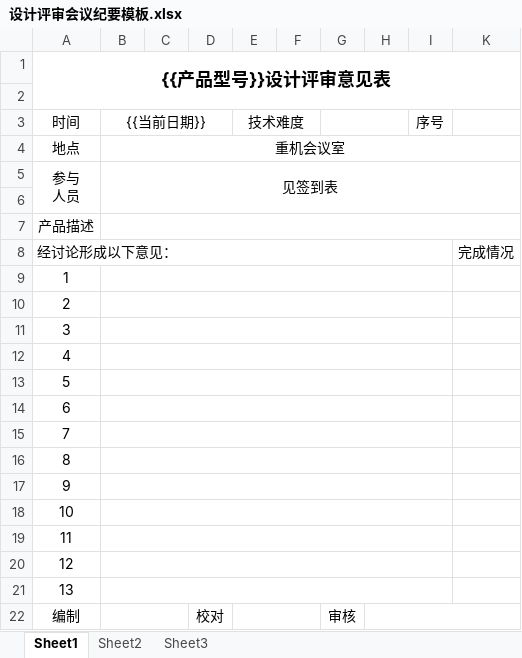
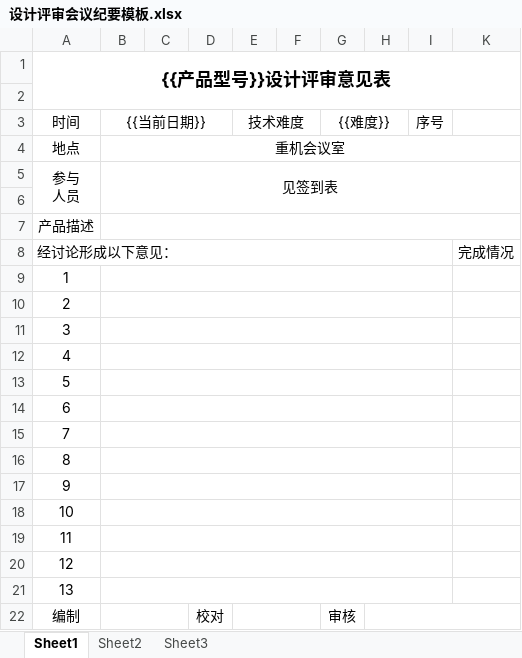
Before and after one commit to Juber212/Workflow_Approval_System, an Excel workbook: docs/设计评审会议纪要模板.xlsx, sheet Sheet1, drawn as a sheet; values as stored, in another font and other column widths than the file's, no borders; the diff names each change by its address in the sheet, - before the commit and + after, or states it on an @@ line.

```diff
--- a/docs/设计评审会议纪要模板.xlsx (sheet Sheet1)
+++ b/docs/设计评审会议纪要模板.xlsx (sheet Sheet1)
-G3: (empty)
+G3: {{难度}}
```
Also changed, not shown: 3 other files.
